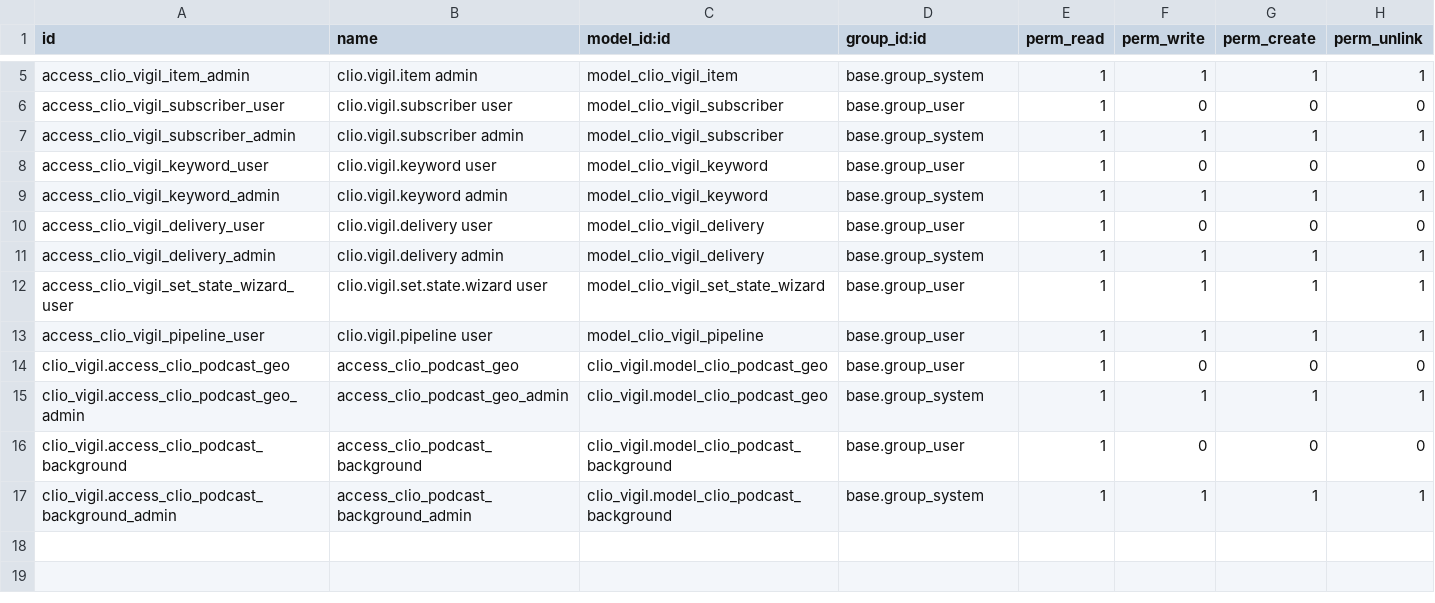
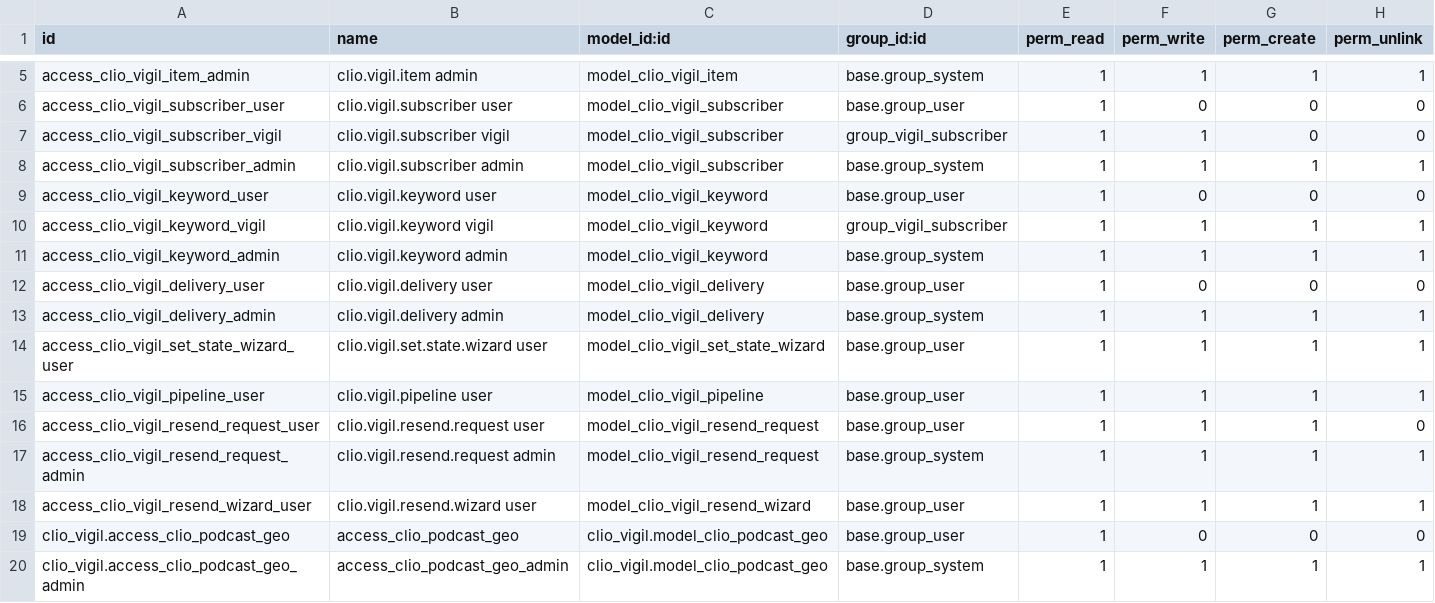
Before and after one commit to FredrikArvas/clio-odoo-addons, a CSV file: clio_vigil/security/ir.model.access.csv, drawn as a sheet; only a part is shown, gaps mark what is left out; the shorter side is filled out with more unchanged rows; the diff names each change by its address in the sheet, - before the commit and + after, or states it on an @@ line.

```diff
--- a/clio_vigil/security/ir.model.access.csv
+++ b/clio_vigil/security/ir.model.access.csv
+row 7: access_clio_vigil_subscriber_vigil | clio.vigil.subscriber vigil | model_clio_vigil_subscriber | group_vigil_subscriber | 1 | 1 | 0 | 0
+row 10: access_clio_vigil_keyword_vigil | clio.vigil.keyword vigil | model_clio_vigil_keyword | group_vigil_subscriber | 1 | 1 | 1 | 1
+row 16: access_clio_vigil_resend_request_user | clio.vigil.resend.request user | model_clio_vigil_resend_request | base.group_user | 1 | 1 | 1 | 0
+row 17: access_clio_vigil_resend_request_admin | clio.vigil.resend.request admin | model_clio_vigil_resend_request | base.group_system | 1 | 1 | 1 | 1
+row 18: access_clio_vigil_resend_wizard_user | clio.vigil.resend.wizard user | model_clio_vigil_resend_wizard | base.group_user | 1 | 1 | 1 | 1
```
Also changed, not shown: 13 other files.
